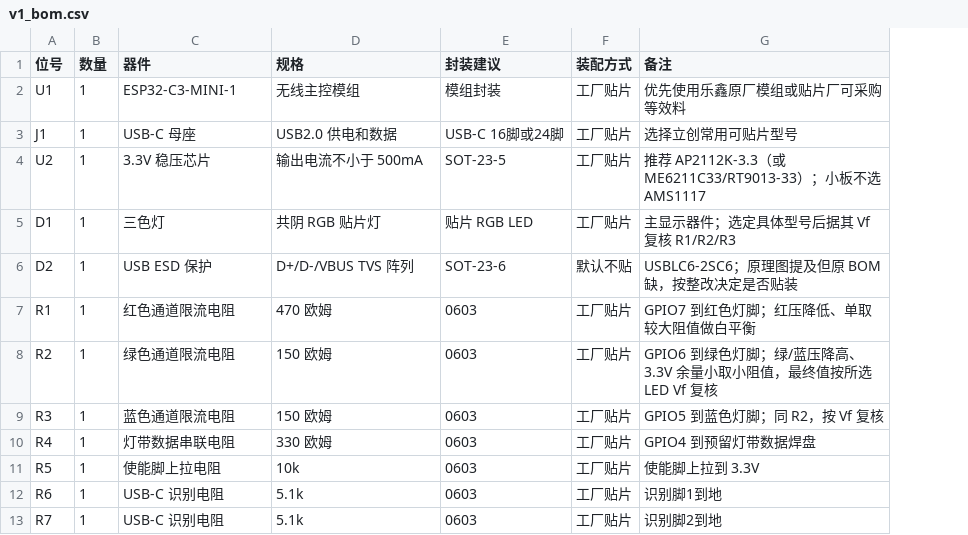
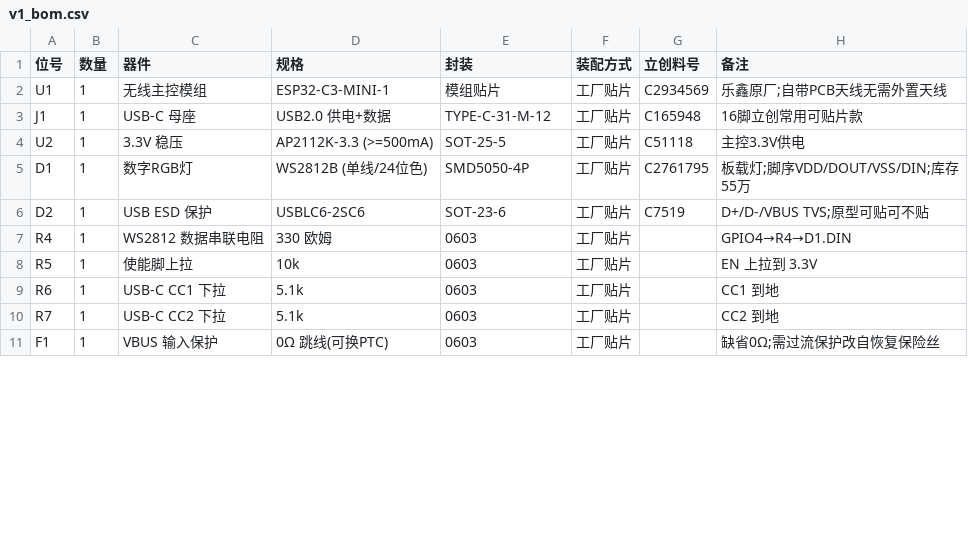
Before and after one commit to laofahai/vibe-lamp, a CSV file: hardware/v1_bom.csv, drawn as a sheet; only a part is shown; removed rows and columns are numbered as before the commit, all else as after; the diff covers the shown part only; the diff names each change by its address in the sheet, - before the commit and + after, or states it on an @@ line.

```diff
--- a/hardware/v1_bom.csv
+++ b/hardware/v1_bom.csv
+column G (立创料号), rows 2-6: C2934569 | C165948 | C51118 | C2761795 | C7519
-E1: 封装建议
+E1: 封装
-C2 (器件): ESP32-C3-MINI-1
+C2 (器件): 无线主控模组
-D2 (规格): 无线主控模组
+D2 (规格): ESP32-C3-MINI-1
-E2 (封装): 模组封装
+E2 (封装): 模组贴片
-H2 (备注): 优先使用乐鑫原厂模组或贴片厂可采购等效料
+H2 (备注): 乐鑫原厂;自带PCB天线无需外置天线
-D3 (规格): USB2.0 供电和数据
+D3 (规格): USB2.0 供电+数据
-E3 (封装): USB-C 16脚或24脚
+E3 (封装): TYPE-C-31-M-12
-H3 (备注): 选择立创常用可贴片型号
+H3 (备注): 16脚立创常用可贴片款
-C4 (器件): 3.3V 稳压芯片
+C4 (器件): 3.3V 稳压
-D4 (规格): 输出电流不小于 500mA
+D4 (规格): AP2112K-3.3 (>=500mA)
-E4 (封装): SOT-23-5
+E4 (封装): SOT-25-5
-H4 (备注): 推荐 AP2112K-3.3（或 ME6211C33/RT9013-33）；小板不选 AMS1117
+H4 (备注): 主控3.3V供电
-C5 (器件): 三色灯
+C5 (器件): 数字RGB灯
-D5 (规格): 共阴 RGB 贴片灯
+D5 (规格): WS2812B (单线/24位色)
-E5 (封装): 贴片 RGB LED
+E5 (封装): SMD5050-4P
-H5 (备注): 主显示器件；选定具体型号后据其 Vf 复核 R1/R2/R3
+H5 (备注): 板载灯;脚序VDD/DOUT/VSS/DIN;库存55万
-D6 (规格): D+/D-/VBUS TVS 阵列
+D6 (规格): USBLC6-2SC6
-F6 (装配方式): 默认不贴
+F6 (装配方式): 工厂贴片
-H6 (备注): USBLC6-2SC6；原理图提及但原 BOM 缺，按整改决定是否贴装
+H6 (备注): D+/D-/VBUS TVS;原型可贴可不贴
-row 7: R1 | 1 | 红色通道限流电阻 | 470 欧姆 | 0603 | 工厂贴片 | GPIO7 到红色灯脚；红压降低、单取较大阻值做白平衡
-row 8: R2 | 1 | 绿色通道限流电阻 | 150 欧姆 | 0603 | 工厂贴片 | GPIO6 到绿色灯脚；绿/蓝压降高、3.3V 余量小取小阻值，最终值按所选 LED Vf 复核
-row 9: R3 | 1 | 蓝色通道限流电阻 | 150 欧姆 | 0603 | 工厂贴片 | GPIO5 到蓝色灯脚；同 R2，按 Vf 复核
-C7 (器件): 灯带数据串联电阻
+C7 (器件): WS2812 数据串联电阻
-H7 (备注): GPIO4 到预留灯带数据焊盘
+H7 (备注): GPIO4→R4→D1.DIN
-C8 (器件): 使能脚上拉电阻
+C8 (器件): 使能脚上拉
-H8 (备注): 使能脚上拉到 3.3V
+H8 (备注): EN 上拉到 3.3V
-C9 (器件): USB-C 识别电阻
+C9 (器件): USB-C CC1 下拉
-H9 (备注): 识别脚1到地
+H9 (备注): CC1 到地
-C10 (器件): USB-C 识别电阻
+C10 (器件): USB-C CC2 下拉
-H10 (备注): 识别脚2到地
+H10 (备注): CC2 到地
+row 11: F1 | 1 | VBUS 输入保护 | 0Ω 跳线(可换PTC) | 0603 | 工厂贴片 |  | 缺省0Ω;需过流保护改自恢复保险丝
```
Also changed, not shown: 4 added rows, 3 removed rows and 25 edited cells elsewhere in this file, hardware/kicad/vibe_lamp_core_v1/fab/vibe_lamp_core_v1-bom.csv, hardware/kicad/vibe_lamp_core_v1/fab/vibe_lamp_core_v1-cpl.csv, 24 other files.
